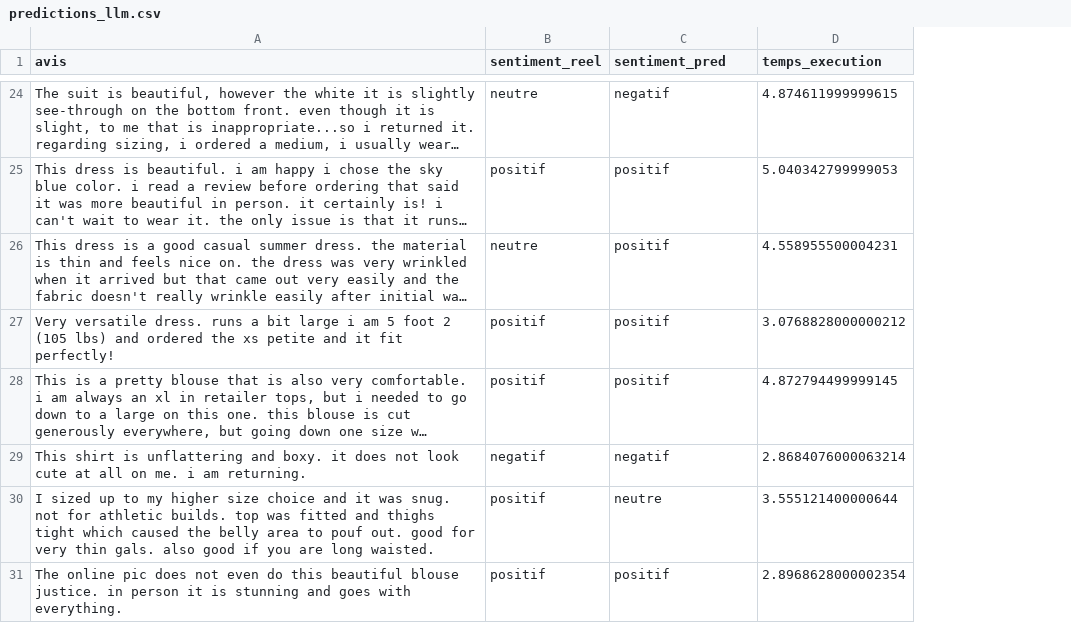
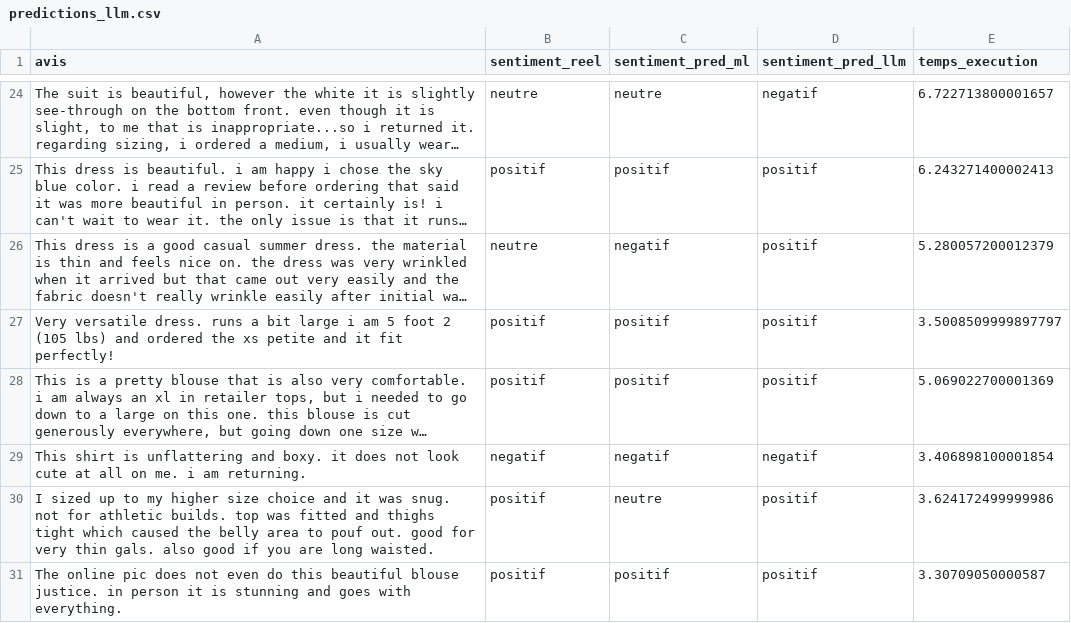
Before and after one commit to NGASSAp/analyse-des-avis-clients, a CSV file: results/predictions_llm.csv, drawn as a sheet; only a part is shown, gaps mark what is left out; long unchanged cells end in …; addresses are those after the commit; the diff covers the shown part only; the diff names each change by its address in the sheet, - before the commit and + after, or states it on an @@ line.

Commit message:
Refactor sentiment prediction outputs: update column names and enhance model evaluation metrics

```diff
--- a/results/predictions_llm.csv
+++ b/results/predictions_llm.csv
+column D (sentiment_pred_llm), rows 24-31: negatif | positif | positif | positif | positif | negatif | positif | positif
-C1: sentiment_pred
+C1: sentiment_pred_ml
-C24 (sentiment_pred_ml): negatif
+C24 (sentiment_pred_ml): neutre
-E24 (temps_execution): 4.874611999999615
+E24 (temps_execution): 6.722713800001657
-E25 (temps_execution): 5.040342799999053
+E25 (temps_execution): 6.243271400002413
-C26 (sentiment_pred_ml): positif
+C26 (sentiment_pred_ml): negatif
-E26 (temps_execution): 4.558955500004231
+E26 (temps_execution): 5.280057200012379
-E27 (temps_execution): 3.0768828000000212
+E27 (temps_execution): 3.5008509999897797
-E28 (temps_execution): 4.872794499999145
+E28 (temps_execution): 5.069022700001369
-E29 (temps_execution): 2.8684076000063214
+E29 (temps_execution): 3.406898100001854
-E30 (temps_execution): 3.555121400000644
+E30 (temps_execution): 3.624172499999986
-E31 (temps_execution): 2.8968628000002354
+E31 (temps_execution): 3.30709050000587
```
Also changed, not shown: 30 edited cells elsewhere in this file, 3 other files.
